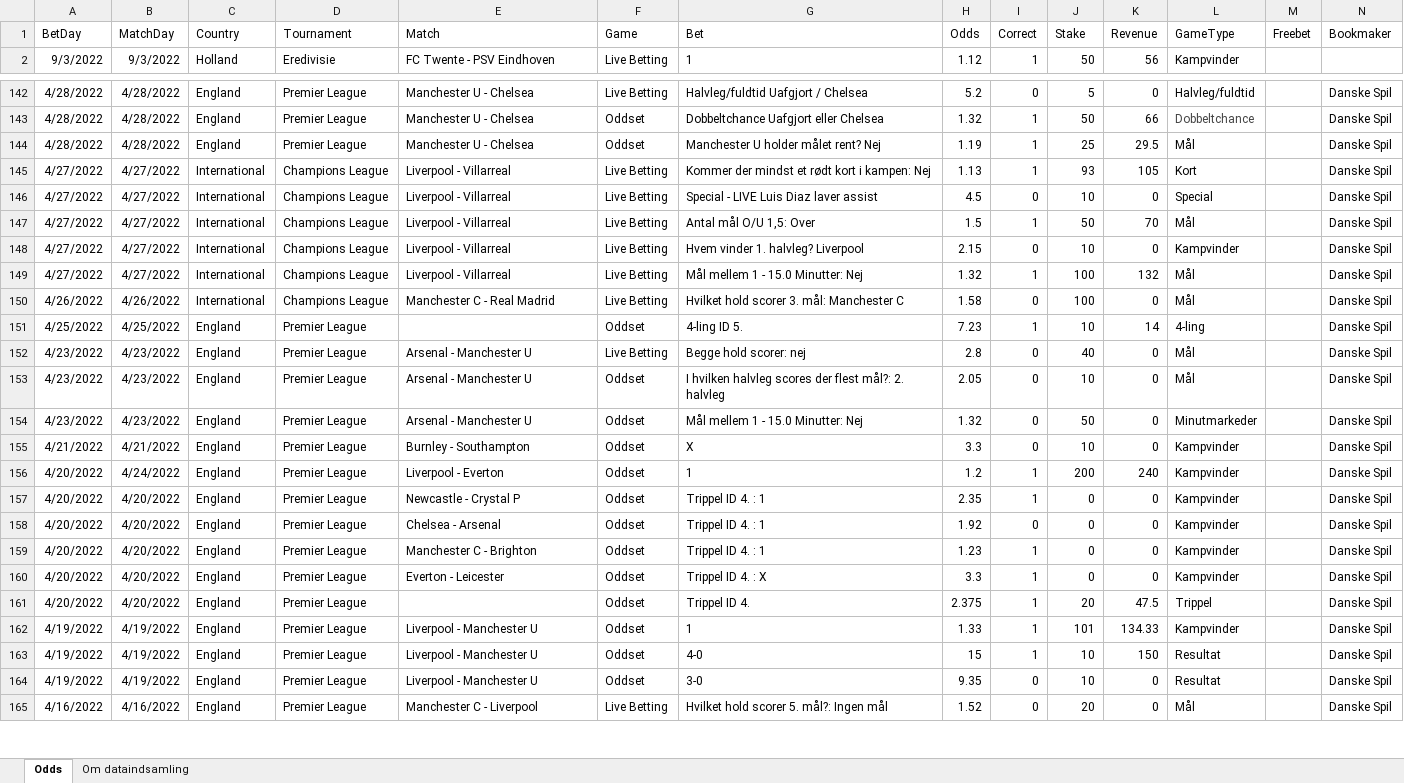
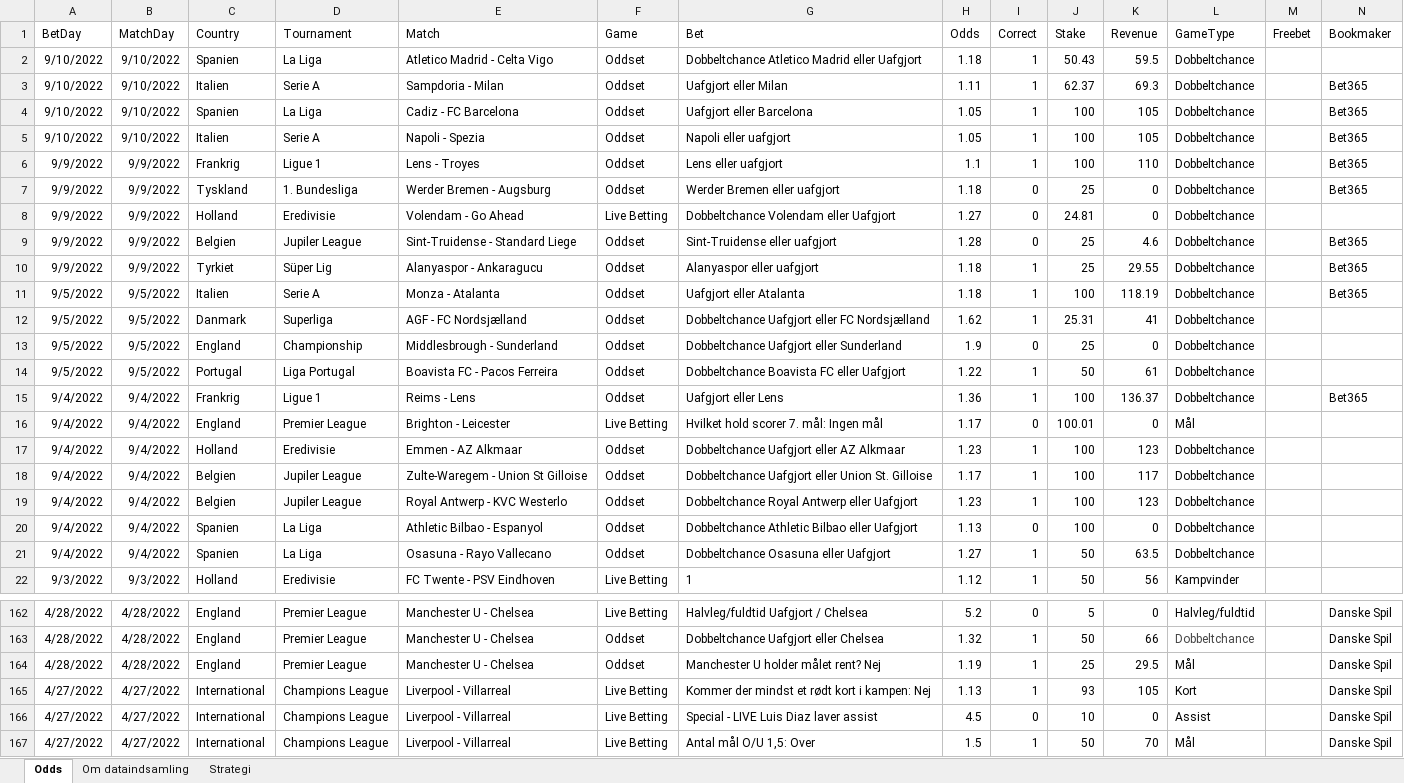
Before and after one commit to kristian-bak/betting, an Excel workbook: inst/data/Betting.xlsx, sheet Odds, drawn as a sheet; only a part is shown, gaps mark what is left out; the shorter side is filled out with more unchanged rows; values as stored, in another font and other column widths than the file's, no borders; addresses are those after the commit; the diff covers the shown part only; the diff names each change by its address in the sheet, - before the commit and + after, or states it on an @@ line.

```diff
--- a/inst/data/Betting.xlsx (sheet Odds)
+++ b/inst/data/Betting.xlsx (sheet Odds)
+sheet tab: Strategi
+row 2: 9/10/2022 | 9/10/2022 | Spanien | La Liga | Atletico Madrid - Celta Vigo | Oddset | Dobbeltchance Atletico Madrid eller Uafgjort | 1.18 | 1 | 50.43 | 59.5 | Dobbeltchance
+row 3: 9/10/2022 | 9/10/2022 | Italien | Serie A | Sampdoria - Milan | Oddset | Uafgjort eller Milan | 1.11 | 1 | 62.37 | 69.3 | Dobbeltchance |  | Bet365
+row 4: 9/10/2022 | 9/10/2022 | Spanien | La Liga | Cadiz - FC Barcelona | Oddset | Uafgjort eller Barcelona | 1.05 | 1 | 100 | 105 | Dobbeltchance |  | Bet365
+row 5: 9/10/2022 | 9/10/2022 | Italien | Serie A | Napoli - Spezia | Oddset | Napoli eller uafgjort | 1.05 | 1 | 100 | 105 | Dobbeltchance |  | Bet365
+row 6: 9/9/2022 | 9/9/2022 | Frankrig | Ligue 1 | Lens - Troyes | Oddset | Lens eller uafgjort | 1.1 | 1 | 100 | 110 | Dobbeltchance |  | Bet365
+row 7: 9/9/2022 | 9/9/2022 | Tyskland | 1. Bundesliga | Werder Bremen - Augsburg | Oddset | Werder Bremen eller uafgjort | 1.18 | 0 | 25 | 0 | Dobbeltchance |  | Bet365
+row 8: 9/9/2022 | 9/9/2022 | Holland | Eredivisie | Volendam - Go Ahead | Live Betting | Dobbeltchance Volendam eller Uafgjort | 1.27 | 0 | 24.81 | 0 | Dobbeltchance
+row 9: 9/9/2022 | 9/9/2022 | Belgien | Jupiler League | Sint-Truidense - Standard Liege | Oddset | Sint-Truidense eller uafgjort | 1.28 | 0 | 25 | 4.6 | Dobbeltchance |  | Bet365
+row 10: 9/9/2022 | 9/9/2022 | Tyrkiet | Süper Lig | Alanyaspor - Ankaragucu | Oddset | Alanyaspor eller uafgjort | 1.18 | 1 | 25 | 29.55 | Dobbeltchance |  | Bet365
+row 11: 9/5/2022 | 9/5/2022 | Italien | Serie A | Monza - Atalanta | Oddset | Uafgjort eller Atalanta | 1.18 | 1 | 100 | 118.19 | Dobbeltchance |  | Bet365
+row 12: 9/5/2022 | 9/5/2022 | Danmark | Superliga | AGF - FC Nordsjælland | Oddset | Dobbeltchance Uafgjort eller FC Nordsjælland | 1.62 | 1 | 25.31 | 41 | Dobbeltchance
+row 13: 9/5/2022 | 9/5/2022 | England | Championship | Middlesbrough - Sunderland | Oddset | Dobbeltchance Uafgjort eller Sunderland | 1.9 | 0 | 25 | 0 | Dobbeltchance
+row 14: 9/5/2022 | 9/5/2022 | Portugal | Liga Portugal | Boavista FC - Pacos Ferreira | Oddset | Dobbeltchance Boavista FC eller Uafgjort | 1.22 | 1 | 50 | 61 | Dobbeltchance
+row 15: 9/4/2022 | 9/4/2022 | Frankrig | Ligue 1 | Reims - Lens | Oddset | Uafgjort eller Lens | 1.36 | 1 | 100 | 136.37 | Dobbeltchance |  | Bet365
+row 16: 9/4/2022 | 9/4/2022 | England | Premier League | Brighton - Leicester | Live Betting | Hvilket hold scorer 7. mål: Ingen mål | 1.17 | 0 | 100.01 | 0 | Mål
+row 17: 9/4/2022 | 9/4/2022 | Holland | Eredivisie | Emmen - AZ Alkmaar | Oddset | Dobbeltchance Uafgjort eller AZ Alkmaar | 1.23 | 1 | 100 | 123 | Dobbeltchance
+row 18: 9/4/2022 | 9/4/2022 | Belgien | Jupiler League | Zulte-Waregem - Union St Gilloise | Oddset | Dobbeltchance Uafgjort eller Union St. Gilloise | 1.17 | 1 | 100 | 117 | Dobbeltchance
+row 19: 9/4/2022 | 9/4/2022 | Belgien | Jupiler League | Royal Antwerp - KVC Westerlo | Oddset | Dobbeltchance Royal Antwerp eller Uafgjort | 1.23 | 1 | 100 | 123 | Dobbeltchance
+row 20: 9/4/2022 | 9/4/2022 | Spanien | La Liga | Athletic Bilbao - Espanyol | Oddset | Dobbeltchance Athletic Bilbao eller Uafgjort | 1.13 | 0 | 100 | 0 | Dobbeltchance
+row 21: 9/4/2022 | 9/4/2022 | Spanien | La Liga | Osasuna - Rayo Vallecano | Oddset | Dobbeltchance Osasuna eller Uafgjort | 1.27 | 1 | 50 | 63.5 | Dobbeltchance
-L166 (GameType): Special
+L166 (GameType): Assist
```
Also changed, not shown: 1 edited cell elsewhere in this sheet, formulas that keep their value, 11 other files.
